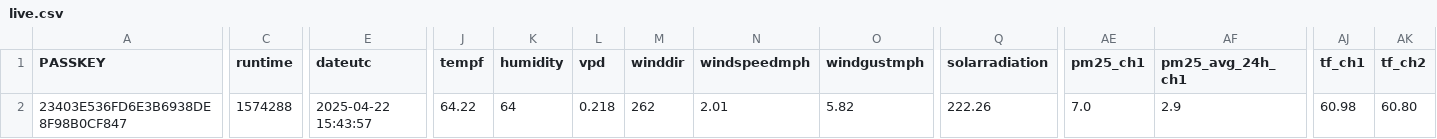
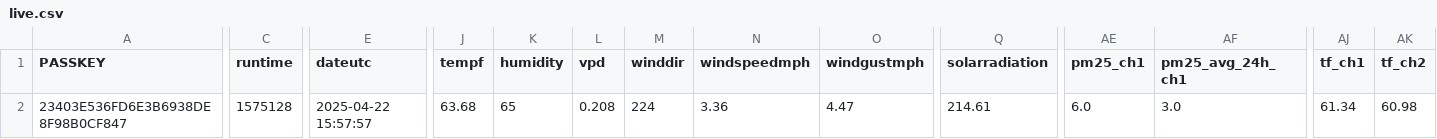
Before and after one commit to wetterzerbst/wetterdaten, a CSV file: data/live.csv, drawn as a sheet; only a part is shown, gaps mark what is left out; the diff names each change by its address in the sheet, - before the commit and + after, or states it on an @@ line.

```diff
--- a/data/live.csv
+++ b/data/live.csv
-C2 (runtime): 1574288
+C2 (runtime): 1575128
-E2 (dateutc): 2025-04-22 15:43:57
+E2 (dateutc): 2025-04-22 15:57:57
-J2 (tempf): 64.22
+J2 (tempf): 63.68
-K2 (humidity): 64
+K2 (humidity): 65
-L2 (vpd): 0.218
+L2 (vpd): 0.208
-M2 (winddir): 262
+M2 (winddir): 224
-N2 (windspeedmph): 2.01
+N2 (windspeedmph): 3.36
-O2 (windgustmph): 5.82
+O2 (windgustmph): 4.47
-Q2 (solarradiation): 222.26
+Q2 (solarradiation): 214.61
-AE2 (pm25_ch1): 7.0
+AE2 (pm25_ch1): 6.0
-AF2 (pm25_avg_24h_ch1): 2.9
+AF2 (pm25_avg_24h_ch1): 3.0
-AJ2 (tf_ch1): 60.98
+AJ2 (tf_ch1): 61.34
-AK2 (tf_ch2): 60.80
+AK2 (tf_ch2): 60.98
```
Also changed, not shown: 2 other files.
